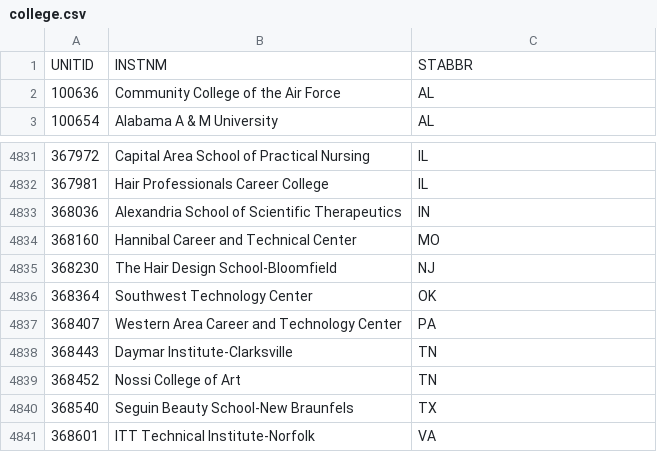
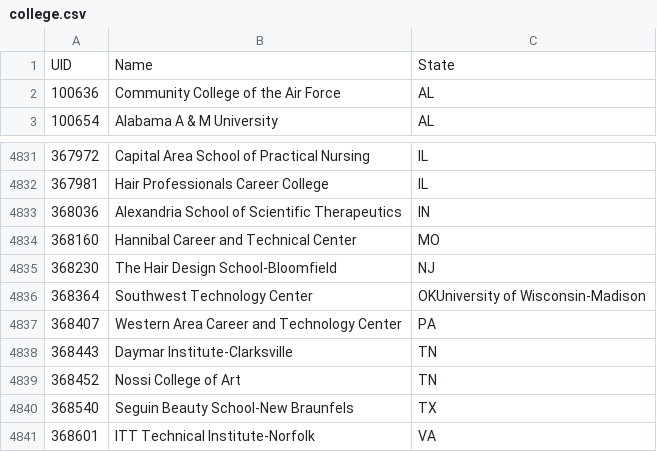
Before and after one commit to nav3/IS218, a CSV file: IS218/Final/CollegeData/college.csv, drawn as a sheet; only a part is shown, gaps mark what is left out.

```diff
--- a/IS218/Final/CollegeData/college.csv
+++ b/IS218/Final/CollegeData/college.csv
@@ -1,2 +1,2 @@
-UNITID,INSTNM,STABBR
+UID,Name,State
 100636,Community College of the Air Force,AL
@@ -4835,3 +4835,3 @@ UNITID,INSTNM,STABBR
 368230,The Hair Design School-Bloomfield,NJ
-368364,Southwest Technology Center,OK
+368364,Southwest Technology Center,OKUniversity of Wisconsin-Madison
 368407,Western Area Career and Technology Center,PA
```
Also changed, not shown: IS218/Final/CollegeData/finance.csv, 2 other files.
